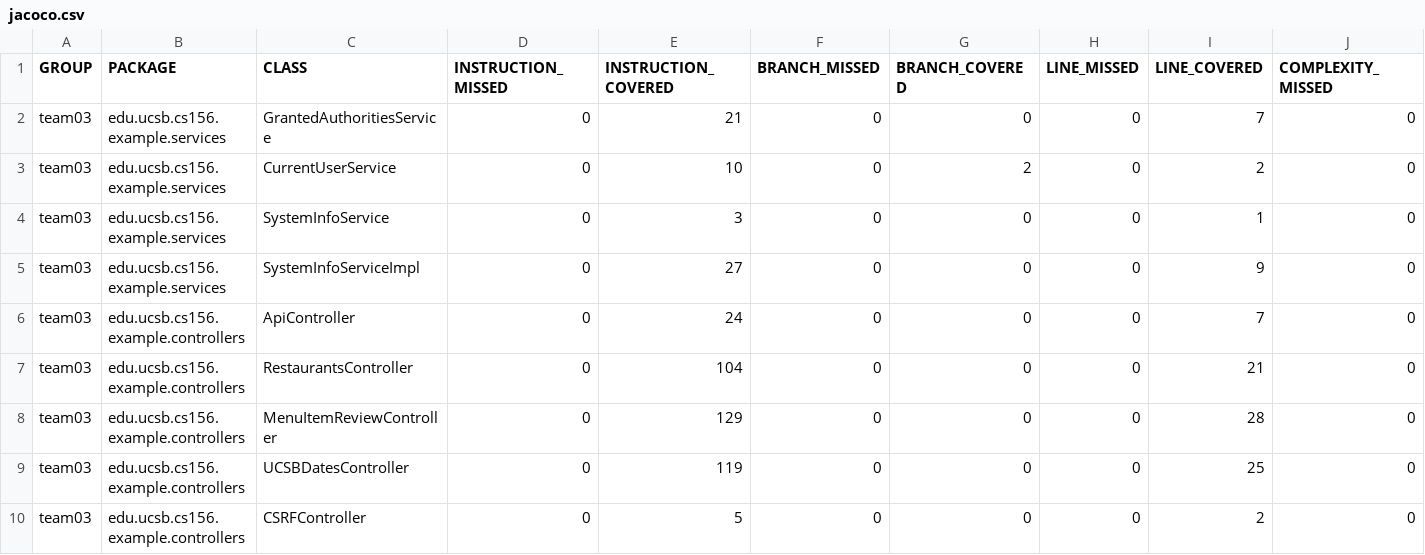
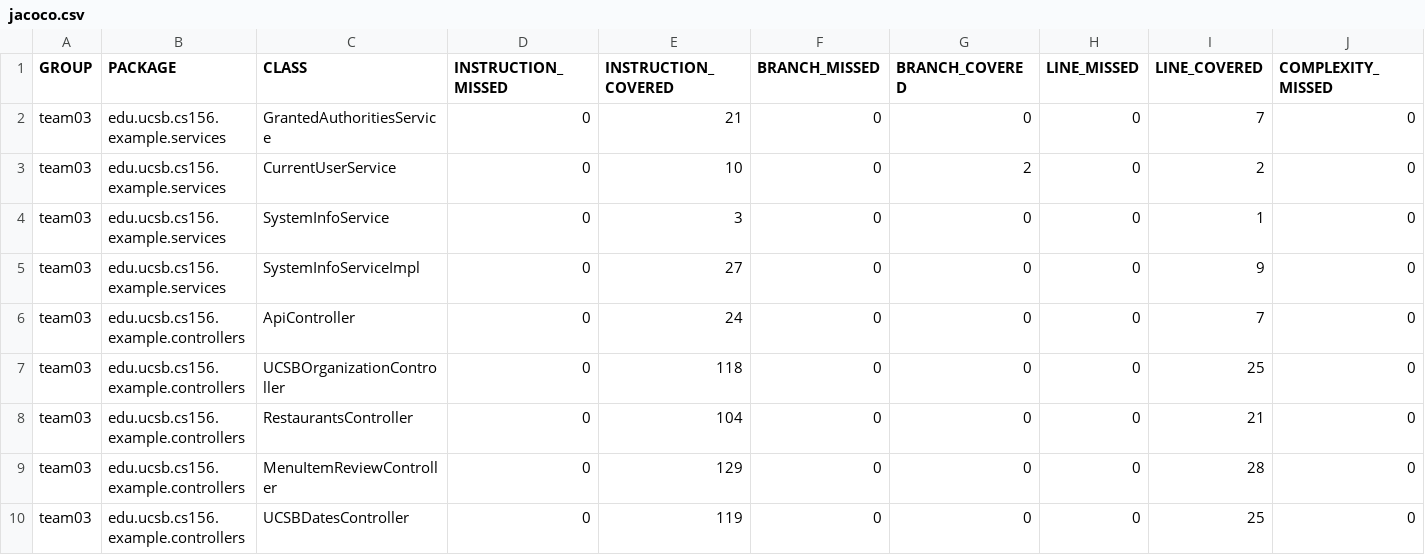
Before and after one commit to ucsb-cs156-s24/team03-s24-4pm-4, a CSV file: jacoco/jacoco.csv, drawn as a sheet; only a part is shown; the shorter side is filled out with more unchanged rows; rows hold the shown columns only; the diff names each change by its address in the sheet, - before the commit and + after, or states it on an @@ line.

Commit message:
Deploying to gh-pages from @ ucsb-cs156-s24/team03-s24-4pm-4@070e0efdccd04e7bbcea903cd1d1f3031372cdd2 🚀

```diff
--- a/jacoco/jacoco.csv
+++ b/jacoco/jacoco.csv
+row 7: team03 | edu.ucsb.cs156.example.controllers | UCSBOrganizationController | 0 | 118 | 0 | 0 | 0 | 25 | 0
```
Also changed, not shown: 7 other files.
